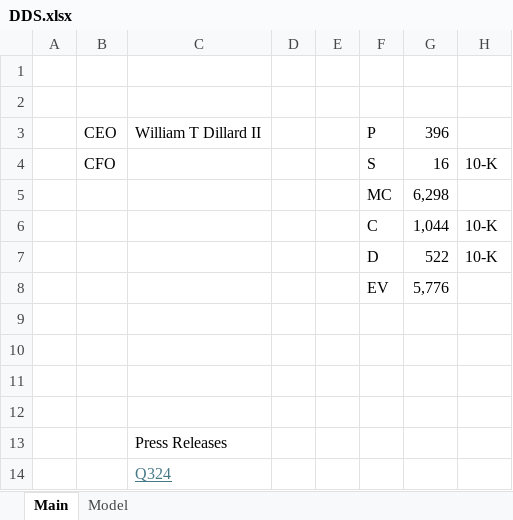
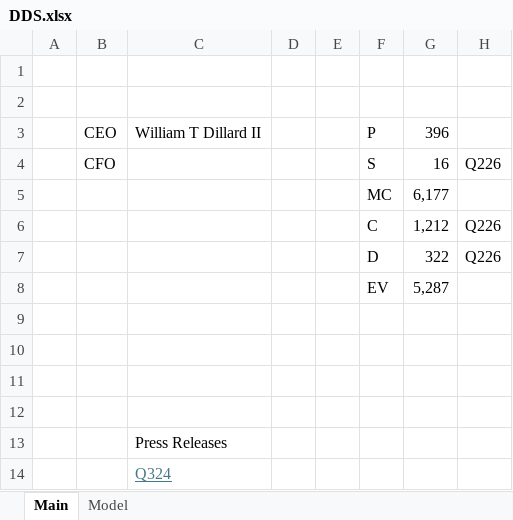
Before and after one commit to jameelbrannon/payme, an Excel workbook: DDS.xlsx, sheet Main, drawn as a sheet; values as stored, in another font and other column widths than the file's, no borders; removed rows and columns are numbered as before the commit, all else as after; the diff names each change by its address in the sheet, - before the commit and + after, or states it on an @@ line.

```diff
--- a/DDS.xlsx (sheet Main)
+++ b/DDS.xlsx (sheet Main)
-H4: 10-K
+H4: Q226
-G5: 6,298
+G5: 6,177
-row 6:  |  |  |  |  | C | 1,044 | 10-K
-row 7:  |  |  |  |  | D | 522 | 10-K
-row 8:  |  |  |  |  | EV | 5,776
+row 6:  |  |  |  |  | C | 1,212 | Q226
+row 7:  |  |  |  |  | D | 322 | Q226
+row 8:  |  |  |  |  | EV | 5,287
```
Also changed, not shown: sheet Model, formulas that keep their value, charts or pictures, Department Stores.xlsx, KSS.xlsx, 1 other file.
